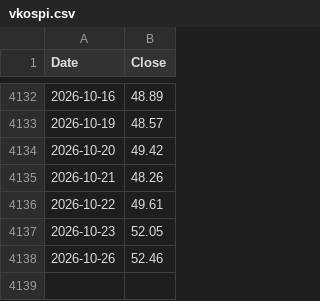
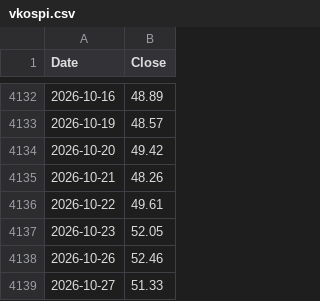
Before and after one commit to isk2026/beta-model, a CSV file: data/vkospi.csv, drawn as a sheet; only a part is shown, gaps mark what is left out.

```diff
--- a/data/vkospi.csv
+++ b/data/vkospi.csv
@@ -4138 +4138,2 @@ Date,Close
 2026-10-26,52.46
+2026-10-27,51.33
```
Also changed, not shown: data/signal_log.csv, 4 other files.
